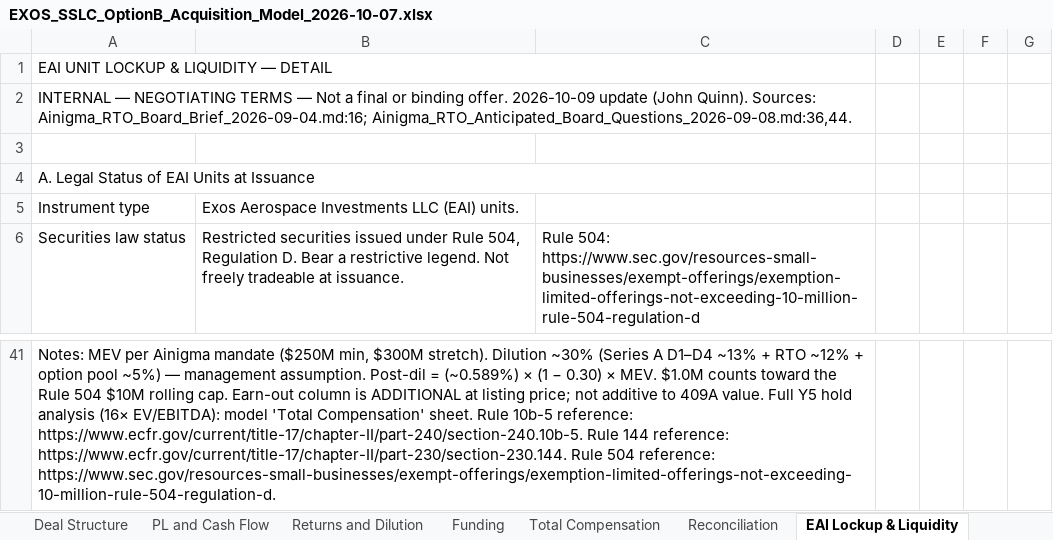
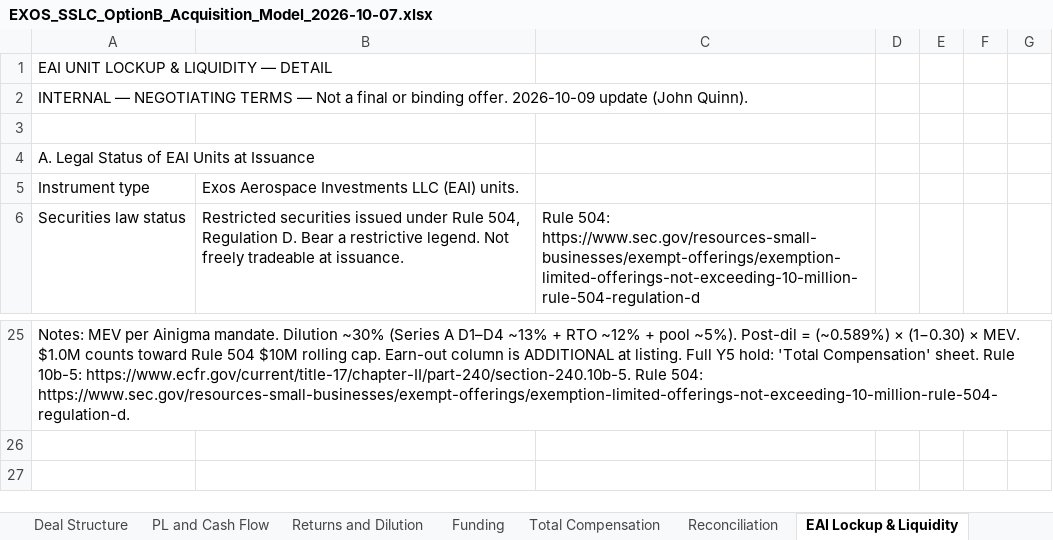
Before and after one commit to ExosAerospace/workspace, an Excel workbook: drafts/EXOS_SSLC_OptionB_Acquisition_Model_2026-10-07.xlsx, sheet EAI Lockup & Liquidity, drawn as a sheet; only a part is shown, gaps mark what is left out; values as stored, in another font and other column widths than the file's, no cell formats; removed rows and columns are numbered as before the commit, all else as after; the diff covers the shown part only; the diff names each change by its address in the sheet, - before the commit and + after, or states it on an @@ line.

Commit message:
SSLC offer: float/tradeable-at-going-public lockup, orange IF-HELD rows, DIV/0 fix

```diff
--- a/drafts/EXOS_SSLC_OptionB_Acquisition_Model_2026-10-07.xlsx (sheet EAI Lockup & Liquidity)
+++ b/drafts/EXOS_SSLC_OptionB_Acquisition_Model_2026-10-07.xlsx (sheet EAI Lockup & Liquidity)
-A1:C1 merged
-A2: …(John Quinn). Sources: Ainigma_RTO_Board_Brief_2026-09-04.md:16; Ainigma_RTO_Anticipated_Board_Questions_2026-09-08.md:36,44.
+A2: …(John Quinn).
-A2:C2 merged
-A4:C4 merged
-A25: …per Ainigma mandate ($250M min, $300M stretch). Dilution ~30% (Series A D1–D4 ~13% + RTO ~12% + option pool ~5%) — management assumption. Post-dil = (~0.589%) × (1 − 0.30) × MEV. $1.0M counts toward the Rule 504 $10M rolling cap. Earn-out column is ADDITIONAL at listing price; not additive to 409A value. Full Y5 hold analysis (16× EV/EBITDA): model 'Total Compensation' sheet. Rule 10b-5 reference: https://www.ecfr.gov/current/title-17/chapter-II/part-240/section-240.10b-5. Rule 144 reference: https://www.ecfr.gov/current/title-17/chapter-II/part-230/section-230.144. Rule 504 reference: https://www.sec.gov/resources-small-businesses/exempt-offerings/exemption-limited-offerings-not-exceeding-10-million-rule-504-regulation-d.
+A25: …per Ainigma mandate. Dilution ~30% (Series A D1–D4 ~13% + RTO ~12% + pool ~5%). Post-dil = (~0.589%) × (1−0.30) × MEV. $1.0M counts toward Rule 504 $10M rolling cap. Earn-out column is ADDITIONAL at listing. Full Y5 hold: 'Total Compensation' sheet. Rule 10b-5: https://www.ecfr.gov/current/title-17/chapter-II/part-240/section-240.10b-5. Rule 504: https://www.sec.gov/resources-small-businesses/exempt-offerings/exemption-limited-offerings-not-exceeding-10-million-rule-504-regulation-d.
-A41:C41 merged
```
Also changed, not shown: 1 added row, 17 removed rows, 9 edited cells and merged cells elsewhere in this sheet, sheet Total Compensation, cell formats, 6 other files.
